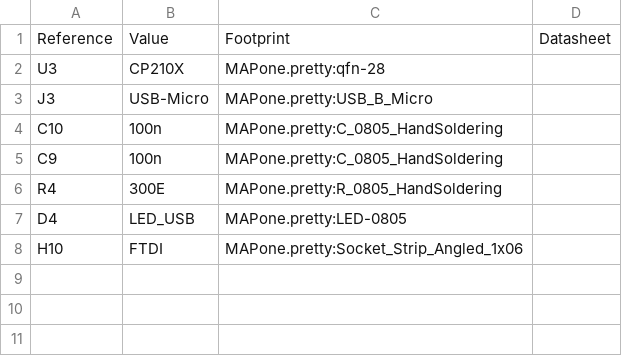
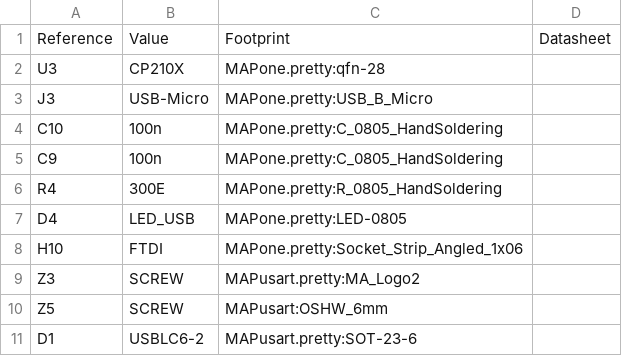
Before and after one commit to MakersAsylumIndia/MAPusart, a CSV file: kicad/MAPusart_BoM_sch.csv, drawn as a sheet; the diff names each change by its address in the sheet, - before the commit and + after, or states it on an @@ line.

```diff
--- a/kicad/MAPusart_BoM_sch.csv
+++ b/kicad/MAPusart_BoM_sch.csv
+row 9: Z3 | SCREW | MAPusart.pretty:MA_Logo2
+row 10: Z5 | SCREW | MAPusart:OSHW_6mm
+row 11: D1 | USBLC6-2 | MAPusart.pretty:SOT-23-6
```
Also changed, not shown: kicad/MAPusart_BoM_pcb.csv, 33 other files.
